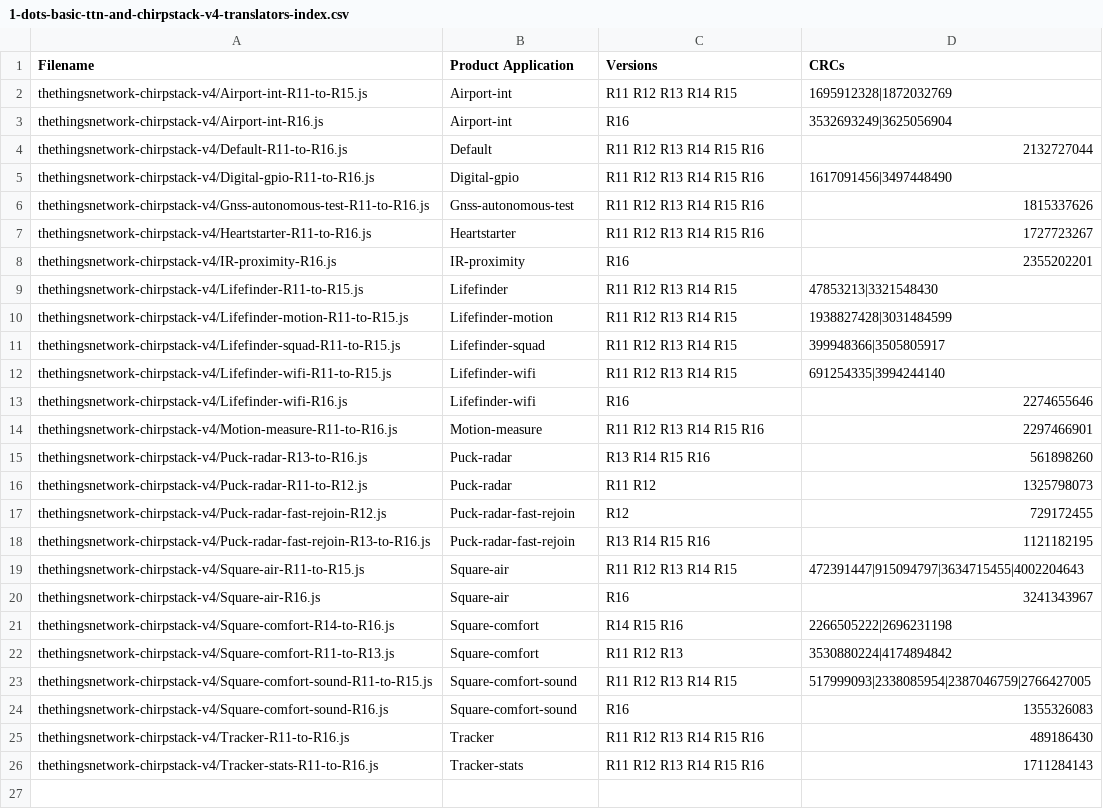
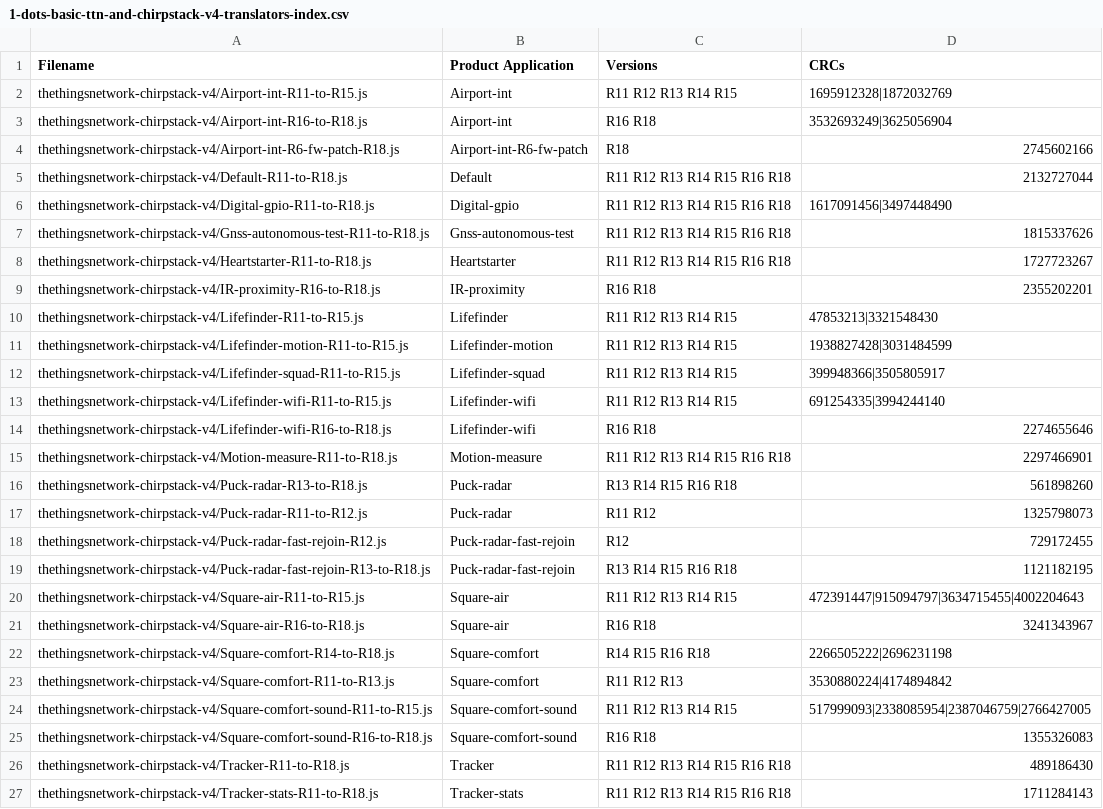
Before and after one commit to Sensative/vsm-translator-open-source, a CSV file: basic-translators/thethingsnetwork-chirpstack-v4/1-dots-basic-ttn-and-chirpstack-v4-translators-index.csv, drawn as a sheet.

Commit message:
Updated basic translators for R18 release.

```diff
--- a/basic-translators/thethingsnetwork-chirpstack-v4/1-dots-basic-ttn-and-chirpstack-v4-translators-index.csv
+++ b/basic-translators/thethingsnetwork-chirpstack-v4/1-dots-basic-ttn-and-chirpstack-v4-translators-index.csv
@@ -2,8 +2,9 @@ Filename,Product Application,Versions,CRCs
 thethingsnetwork-chirpstack-v4/Airport-int-R11-to-R15.js,Airport-int,R11 R12 R13 R14 R15,1695912328|1872032769
-thethingsnetwork-chirpstack-v4/Airport-int-R16.js,Airport-int,R16,3532693249|3625056904
-thethingsnetwork-chirpstack-v4/Default-R11-to-R16.js,Default,R11 R12 R13 R14 R15 R16,2132727044
-thethingsnetwork-chirpstack-v4/Digital-gpio-R11-to-R16.js,Digital-gpio,R11 R12 R13 R14 R15 R16,1617091456|3497448490
-thethingsnetwork-chirpstack-v4/Gnss-autonomous-test-R11-to-R16.js,Gnss-autonomous-test,R11 R12 R13 R14 R15 R16,1815337626
-thethingsnetwork-chirpstack-v4/Heartstarter-R11-to-R16.js,Heartstarter,R11 R12 R13 R14 R15 R16,1727723267
-thethingsnetwork-chirpstack-v4/IR-proximity-R16.js,IR-proximity,R16,2355202201
+thethingsnetwork-chirpstack-v4/Airport-int-R16-to-R18.js,Airport-int,R16 R18,3532693249|3625056904
+thethingsnetwork-chirpstack-v4/Airport-int-R6-fw-patch-R18.js,Airport-int-R6-fw-patch,R18,2745602166
+thethingsnetwork-chirpstack-v4/Default-R11-to-R18.js,Default,R11 R12 R13 R14 R15 R16 R18,2132727044
+thethingsnetwork-chirpstack-v4/Digital-gpio-R11-to-R18.js,Digital-gpio,R11 R12 R13 R14 R15 R16 R18,1617091456|3497448490
+thethingsnetwork-chirpstack-v4/Gnss-autonomous-test-R11-to-R18.js,Gnss-autonomous-test,R11 R12 R13 R14 R15 R16 R18,1815337626
+thethingsnetwork-chirpstack-v4/Heartstarter-R11-to-R18.js,Heartstarter,R11 R12 R13 R14 R15 R16 R18,1727723267
+thethingsnetwork-chirpstack-v4/IR-proximity-R16-to-R18.js,IR-proximity,R16 R18,2355202201
 thethingsnetwork-chirpstack-v4/Lifefinder-R11-to-R15.js,Lifefinder,R11 R12 R13 R14 R15,47853213|3321548430
@@ -12,15 +13,15 @@ thethingsnetwork-chirpstack-v4/Lifefinder-squad-R11-to-R15.js,Lifefinder-squad,R
 thethingsnetwork-chirpstack-v4/Lifefinder-wifi-R11-to-R15.js,Lifefinder-wifi,R11 R12 R13 R14 R15,691254335|3994244140
-thethingsnetwork-chirpstack-v4/Lifefinder-wifi-R16.js,Lifefinder-wifi,R16,2274655646
-thethingsnetwork-chirpstack-v4/Motion-measure-R11-to-R16.js,Motion-measure,R11 R12 R13 R14 R15 R16,2297466901
-thethingsnetwork-chirpstack-v4/Puck-radar-R13-to-R16.js,Puck-radar,R13 R14 R15 R16,561898260
+thethingsnetwork-chirpstack-v4/Lifefinder-wifi-R16-to-R18.js,Lifefinder-wifi,R16 R18,2274655646
+thethingsnetwork-chirpstack-v4/Motion-measure-R11-to-R18.js,Motion-measure,R11 R12 R13 R14 R15 R16 R18,2297466901
+thethingsnetwork-chirpstack-v4/Puck-radar-R13-to-R18.js,Puck-radar,R13 R14 R15 R16 R18,561898260
 thethingsnetwork-chirpstack-v4/Puck-radar-R11-to-R12.js,Puck-radar,R11 R12,1325798073
 thethingsnetwork-chirpstack-v4/Puck-radar-fast-rejoin-R12.js,Puck-radar-fast-rejoin,R12,729172455
-thethingsnetwork-chirpstack-v4/Puck-radar-fast-rejoin-R13-to-R16.js,Puck-radar-fast-rejoin,R13 R14 R15 R16,1121182195
+thethingsnetwork-chirpstack-v4/Puck-radar-fast-rejoin-R13-to-R18.js,Puck-radar-fast-rejoin,R13 R14 R15 R16 R18,1121182195
 thethingsnetwork-chirpstack-v4/Square-air-R11-to-R15.js,Square-air,R11 R12 R13 R14 R15,472391447|915094797|3634715455|4002204643
-thethingsnetwork-chirpstack-v4/Square-air-R16.js,Square-air,R16,3241343967
-thethingsnetwork-chirpstack-v4/Square-comfort-R14-to-R16.js,Square-comfort,R14 R15 R16,2266505222|2696231198
+thethingsnetwork-chirpstack-v4/Square-air-R16-to-R18.js,Square-air,R16 R18,3241343967
+thethingsnetwork-chirpstack-v4/Square-comfort-R14-to-R18.js,Square-comfort,R14 R15 R16 R18,2266505222|2696231198
 thethingsnetwork-chirpstack-v4/Square-comfort-R11-to-R13.js,Square-comfort,R11 R12 R13,3530880224|4174894842
 thethingsnetwork-chirpstack-v4/Square-comfort-sound-R11-to-R15.js,Square-comfort-sound,R11 R12 R13 R14 R15,517999093|2338085954|2387046759|2766427005
-thethingsnetwork-chirpstack-v4/Square-comfort-sound-R16.js,Square-comfort-sound,R16,1355326083
-thethingsnetwork-chirpstack-v4/Tracker-R11-to-R16.js,Tracker,R11 R12 R13 R14 R15 R16,489186430
-thethingsnetwork-chirpstack-v4/Tracker-stats-R11-to-R16.js,Tracker-stats,R11 R12 R13 R14 R15 R16,1711284143
+thethingsnetwork-chirpstack-v4/Square-comfort-sound-R16-to-R18.js,Square-comfort-sound,R16 R18,1355326083
+thethingsnetwork-chirpstack-v4/Tracker-R11-to-R18.js,Tracker,R11 R12 R13 R14 R15 R16 R18,489186430
+thethingsnetwork-chirpstack-v4/Tracker-stats-R11-to-R18.js,Tracker-stats,R11 R12 R13 R14 R15 R16 R18,1711284143
```
Also changed, not shown: basic-translators/chirpstack-v3/1-dots-basic-chirpstack-v3-translators-index.csv, 51 other files.
